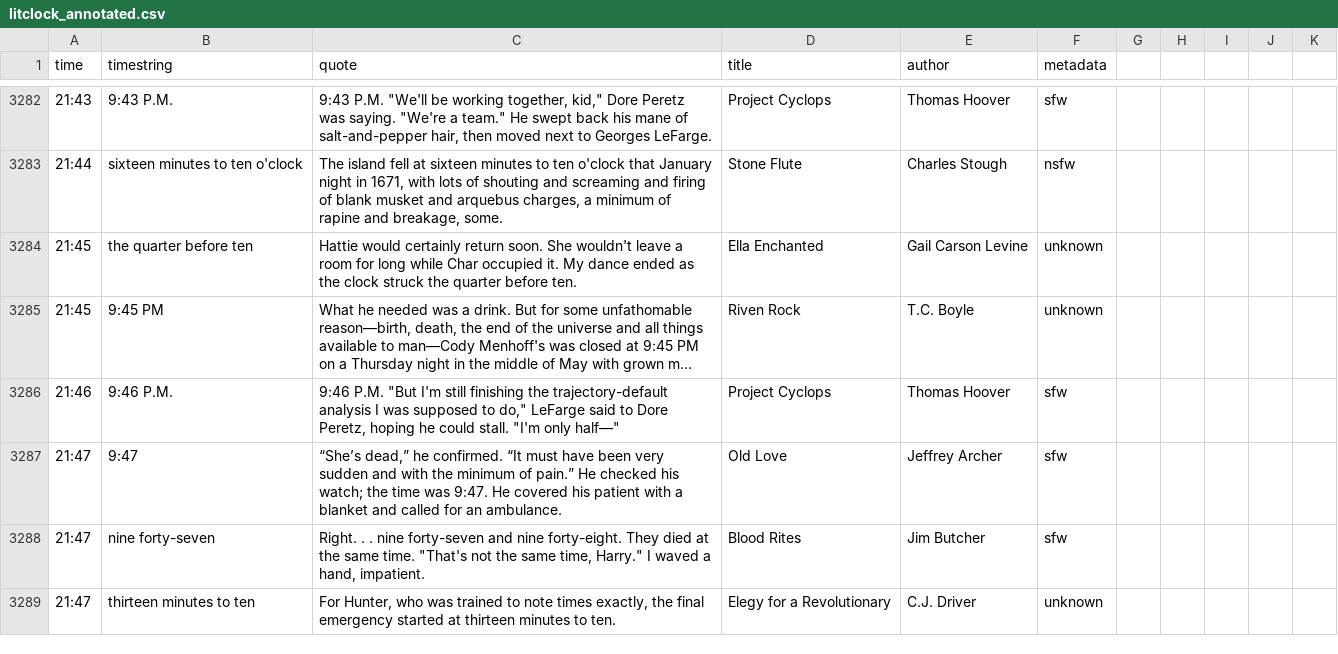
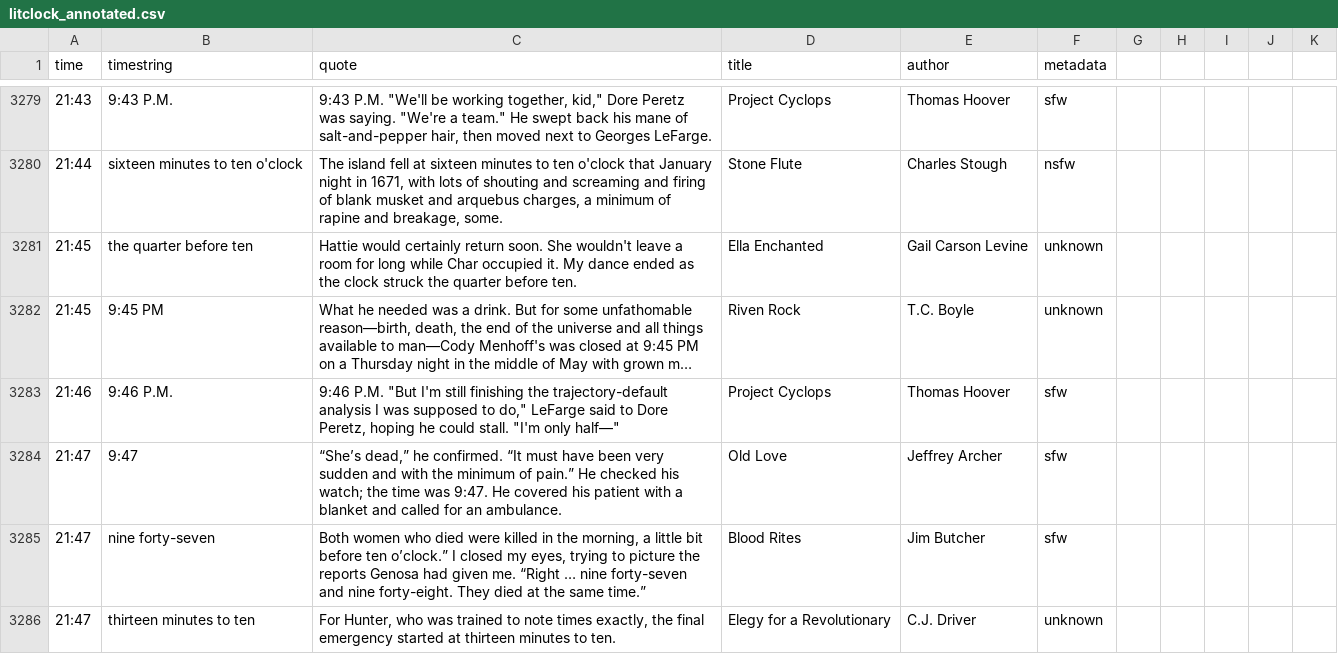
Before and after one commit to alextaschuk/Literary-Quote-Clock, a CSV file: litclock_annotated.csv, drawn as a sheet; only a part is shown, gaps mark what is left out; long unchanged cells end in …; the diff covers the shown part only.

Commit message:
replaced all instances of ". . ." with ellipsis character (and removed some quotes)

```diff
--- a/litclock_annotated.csv
+++ b/litclock_annotated.csv
@@ -3318,3 +3315,3 @@ time|timestring|quote|title|author|metadata
 21:47|9:47|“She’s dead,” he confirmed. “It must have been very sudden and with the minimum of pain.” He checked his watch; the time was 9:47. He covered his patient with a blanket and called for an ambulance.|Old Love|Jeffrey Archer|sfw
-21:47|nine forty-seven|"Right. . . nine forty-seven and nine forty-eight. They died at the same time." "That's not the same time, Harry." I waved a hand, impatient.|Blood Rites|Jim Butcher|sfw
+21:47|nine forty-seven|Both women who died were killed in the morning, a little bit before ten o’clock.” I closed my eyes, trying to picture the reports Genosa had given me. “Right … nine forty-seven and nine forty-eight. They died at the same time.”|Blood Rites|Jim Butcher|sfw
 21:47|thirteen minutes to ten|For Hunter, who was trained to note times exactly, the final emergency started at thirteen minutes to ten.|Elegy for a Revolutionary|C.J. Driver|unknown
```
Also changed, not shown: 2 added rows, 5 removed rows and 35 edited cells elsewhere in this file.
